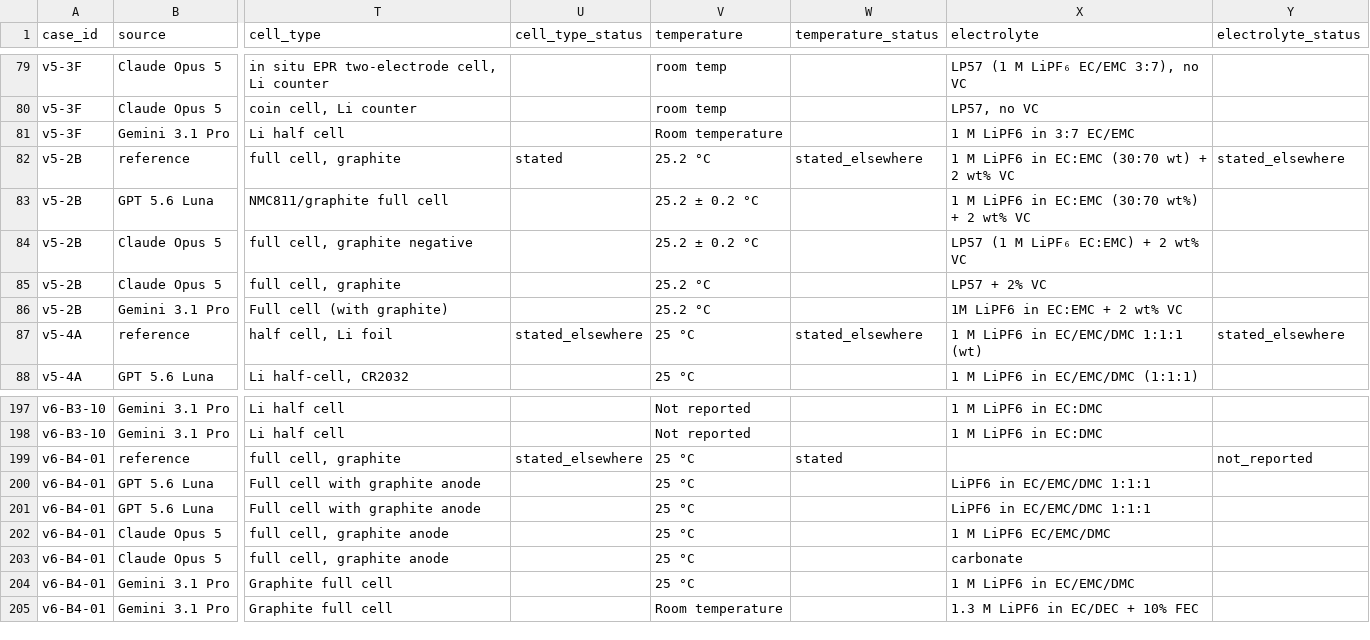
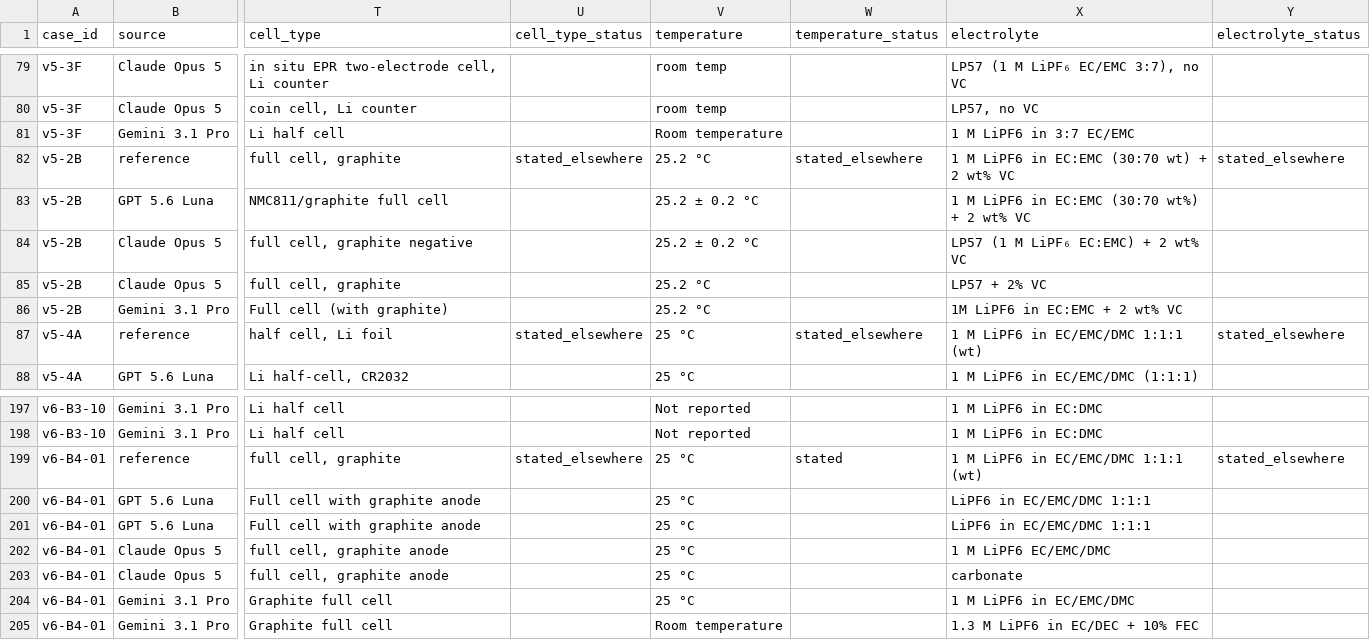
Before and after one commit to GenData-Research/scientific-verification, a CSV file: working/extraction_dev.csv (was data/02_extraction/extraction_dev.csv), drawn as a sheet; only a part is shown, gaps mark what is left out; the diff names each change by its address in the sheet, - before the commit and + after, or states it on an @@ line.

```diff
--- a/data/02_extraction/extraction_dev.csv
+++ b/working/extraction_dev.csv
-U82 (cell_type_status): stated
+U82 (cell_type_status): stated_elsewhere
-X199 (electrolyte): (empty)
+X199 (electrolyte): 1 M LiPF6 in EC/EMC/DMC 1:1:1 (wt)
-Y199 (electrolyte_status): not_reported
+Y199 (electrolyte_status): stated_elsewhere
```
Also changed, not shown: working/cases_dev.csv, working/results_dev.csv, 40 other files.
